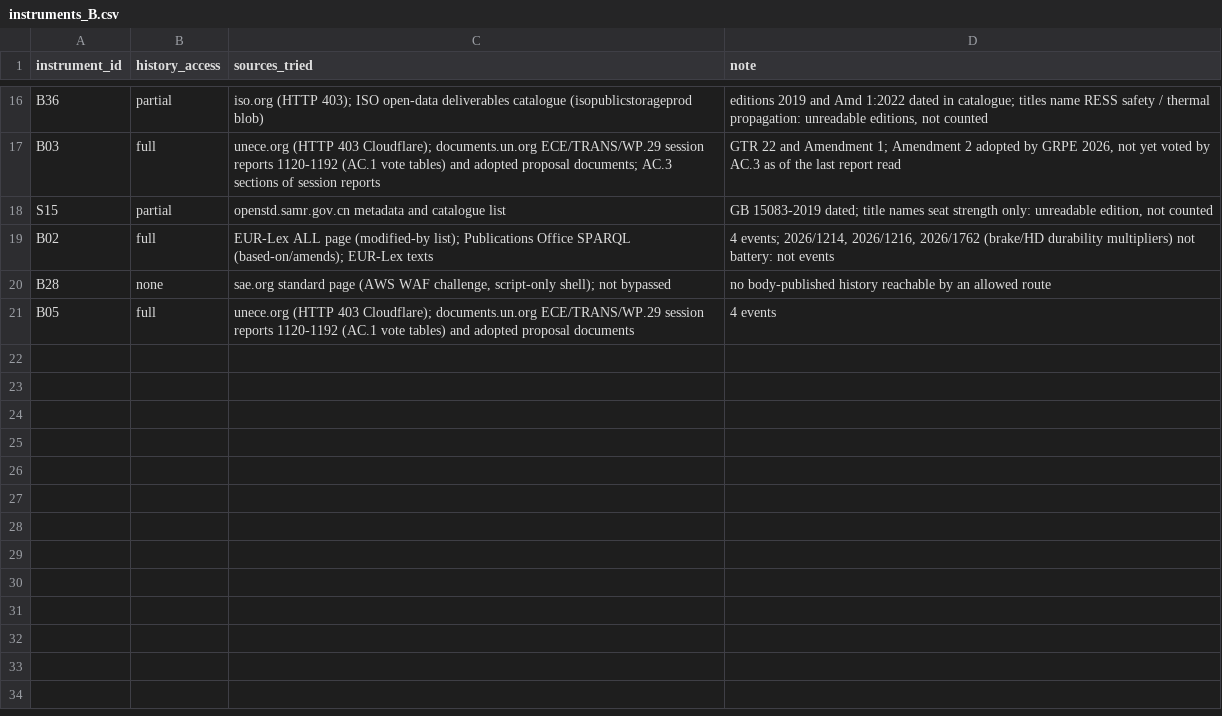
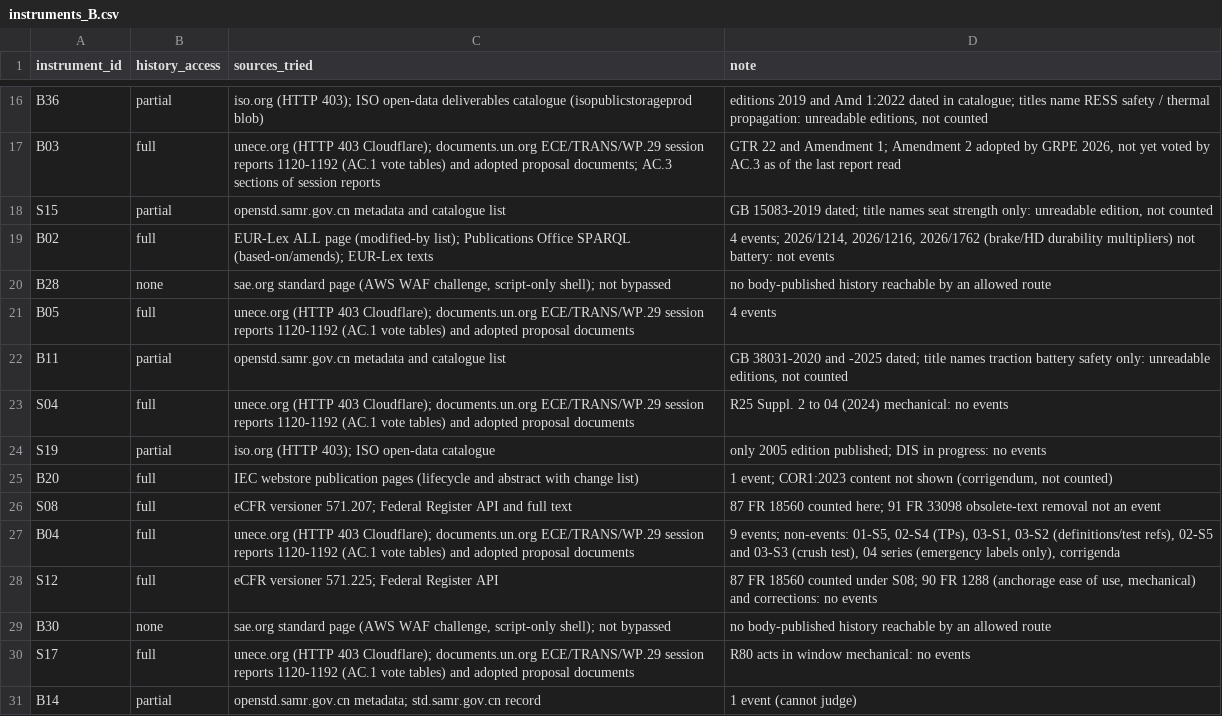
Before and after one commit to kylefoxaustin/battery-soh-finetune, a CSV file: results/L1/instruments_B.csv, drawn as a sheet; only a part is shown, gaps mark what is left out; the diff names each change by its address in the sheet, - before the commit and + after, or states it on an @@ line.

```diff
--- a/results/L1/instruments_B.csv
+++ b/results/L1/instruments_B.csv
+row 22: B11 | partial | openstd.samr.gov.cn metadata and catalogue list | GB 38031-2020 and -2025 dated; title names traction battery safety only: unreadable editions, not counted
+row 23: S04 | full | unece.org (HTTP 403 Cloudflare); documents.un.org ECE/TRANS/WP.29 session reports 1120-1192 (AC.1 vote tables) and adopted proposal documents | R25 Suppl. 2 to 04 (2024) mechanical: no events
+row 24: S19 | partial | iso.org (HTTP 403); ISO open-data catalogue | only 2005 edition published; DIS in progress: no events
+row 25: B20 | full | IEC webstore publication pages (lifecycle and abstract with change list) | 1 event; COR1:2023 content not shown (corrigendum, not counted)
+row 26: S08 | full | eCFR versioner 571.207; Federal Register API and full text | 87 FR 18560 counted here; 91 FR 33098 obsolete-text removal not an event
+row 27: B04 | full | unece.org (HTTP 403 Cloudflare); documents.un.org ECE/TRANS/WP.29 session reports 1120-1192 (AC.1 vote tables) and adopted proposal documents | 9 events; non-events: 01-S5, 02-S4 (TPs), 03-S1, 03-S2 (definitions/test refs), 02-S5 and 03-S3 (crush test), 04 series (emergency labels only), corrigenda
+row 28: S12 | full | eCFR versioner 571.225; Federal Register API | 87 FR 18560 counted under S08; 90 FR 1288 (anchorage ease of use, mechanical) and corrections: no events
+row 29: B30 | none | sae.org standard page (AWS WAF challenge, script-only shell); not bypassed | no body-published history reachable by an allowed route
+row 30: S17 | full | unece.org (HTTP 403 Cloudflare); documents.un.org ECE/TRANS/WP.29 session reports 1120-1192 (AC.1 vote tables) and adopted proposal documents | R80 acts in window mechanical: no events
+row 31: B14 | partial | openstd.samr.gov.cn metadata; std.samr.gov.cn record | 1 event (cannot judge)
```
Also changed, not shown: results/L1/ledger_B.csv.
